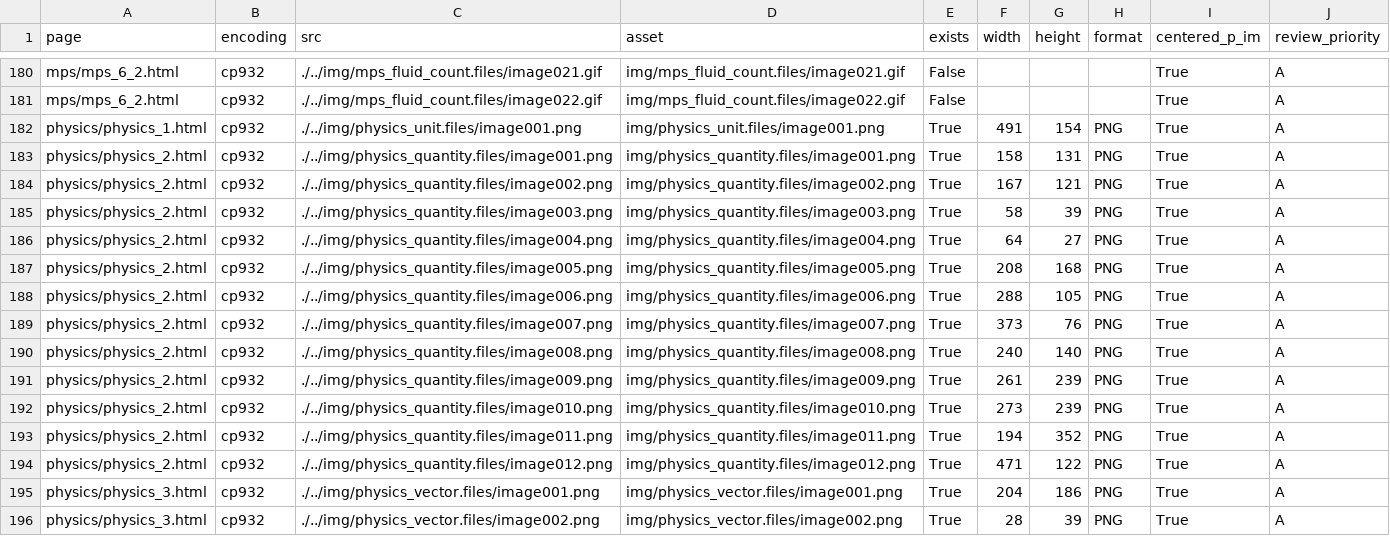
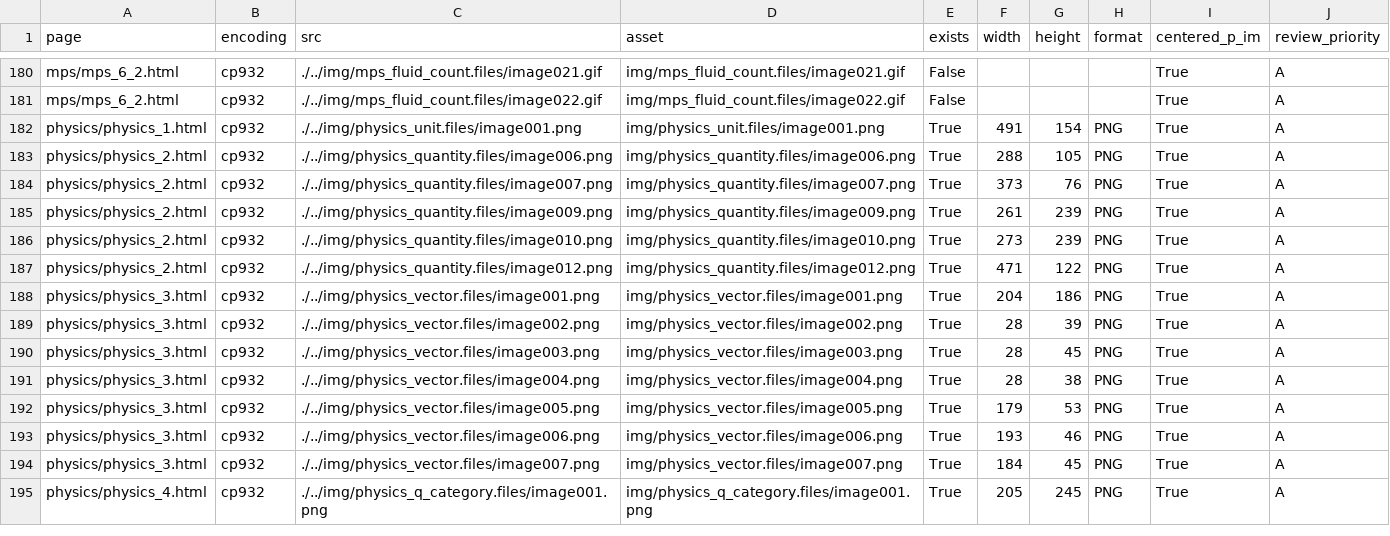
Before and after one commit to yuki746289/product_blog_ryutai, a CSV file: .document/formula_reviews/SITE_INLINE_IMAGE_INVENTORY_20260918.csv, drawn as a sheet; only a part is shown, gaps mark what is left out; the shorter side is filled out with more unchanged rows.

```diff
--- a/.document/formula_reviews/SITE_INLINE_IMAGE_INVENTORY_20260918.csv
+++ b/.document/formula_reviews/SITE_INLINE_IMAGE_INVENTORY_20260918.csv
@@ -182,13 +182,6 @@ mps/mps_6_2.html,cp932,./../img/mps_fluid_count.files/image022.gif,img/mps_fluid
 physics/physics_1.html,cp932,./../img/physics_unit.files/image001.png,img/physics_unit.files/image001.png,True,491,154,PNG,True,A
-physics/physics_2.html,cp932,./../img/physics_quantity.files/image001.png,img/physics_quantity.files/image001.png,True,158,131,PNG,True,A
-physics/physics_2.html,cp932,./../img/physics_quantity.files/image002.png,img/physics_quantity.files/image002.png,True,167,121,PNG,True,A
-physics/physics_2.html,cp932,./../img/physics_quantity.files/image003.png,img/physics_quantity.files/image003.png,True,58,39,PNG,True,A
-physics/physics_2.html,cp932,./../img/physics_quantity.files/image004.png,img/physics_quantity.files/image004.png,True,64,27,PNG,True,A
-physics/physics_2.html,cp932,./../img/physics_quantity.files/image005.png,img/physics_quantity.files/image005.png,True,208,168,PNG,True,A
 physics/physics_2.html,cp932,./../img/physics_quantity.files/image006.png,img/physics_quantity.files/image006.png,True,288,105,PNG,True,A
 physics/physics_2.html,cp932,./../img/physics_quantity.files/image007.png,img/physics_quantity.files/image007.png,True,373,76,PNG,True,A
-physics/physics_2.html,cp932,./../img/physics_quantity.files/image008.png,img/physics_quantity.files/image008.png,True,240,140,PNG,True,A
 physics/physics_2.html,cp932,./../img/physics_quantity.files/image009.png,img/physics_quantity.files/image009.png,True,261,239,PNG,True,A
 physics/physics_2.html,cp932,./../img/physics_quantity.files/image010.png,img/physics_quantity.files/image010.png,True,273,239,PNG,True,A
-physics/physics_2.html,cp932,./../img/physics_quantity.files/image011.png,img/physics_quantity.files/image011.png,True,194,352,PNG,True,A
 physics/physics_2.html,cp932,./../img/physics_quantity.files/image012.png,img/physics_quantity.files/image012.png,True,471,122,PNG,True,A
```
Also changed, not shown: 2 other files.
